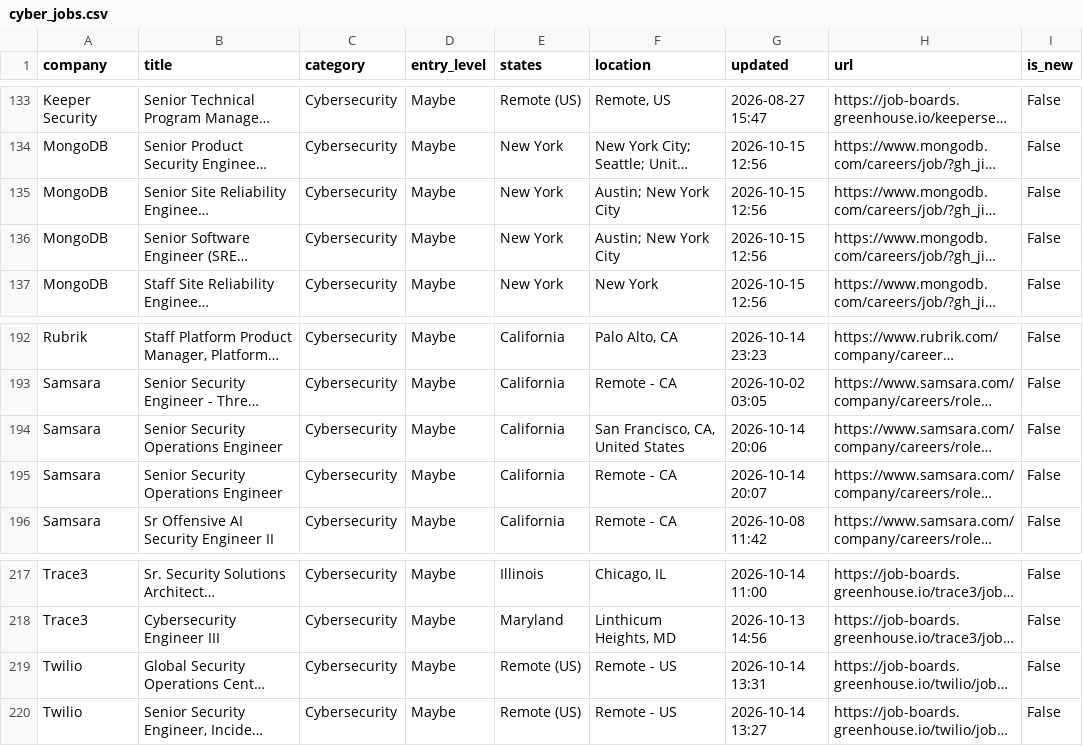
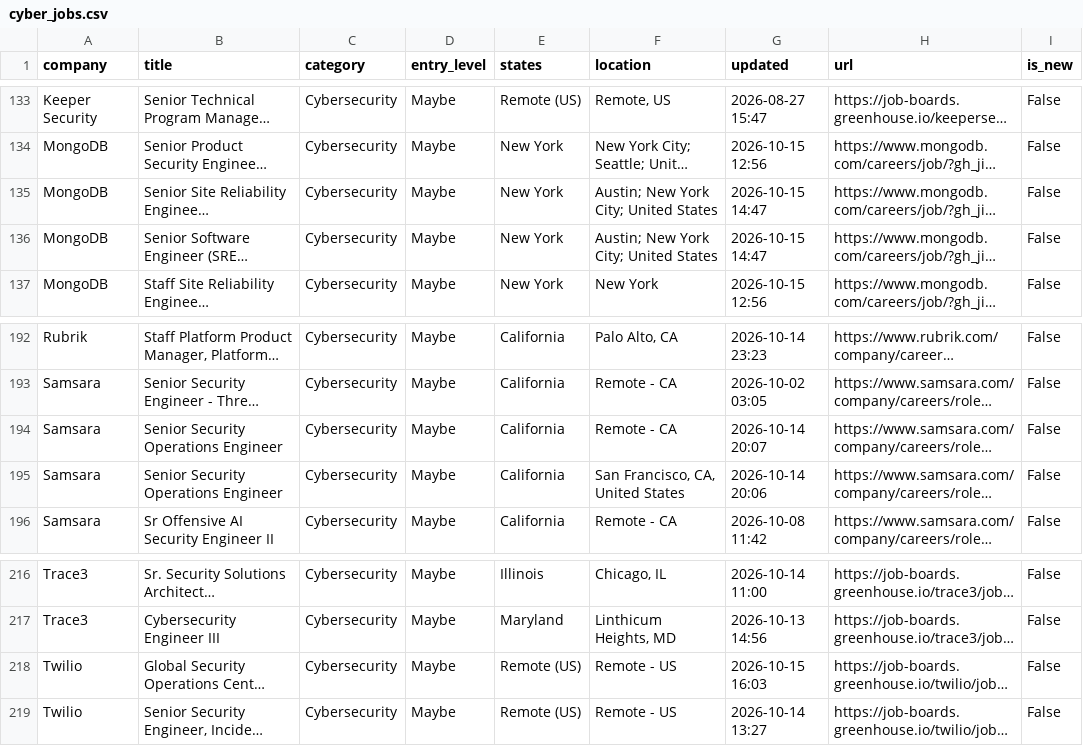
Before and after one commit to bikloz50/cybersecurity-job-tracker, a CSV file: cyber_jobs.csv, drawn as a sheet; only a part is shown, gaps mark what is left out; long unchanged cells end in …; addresses are those after the commit; the diff covers the shown part only; the diff names each change by its address in the sheet, - before the commit and + after, or states it on an @@ line.

```diff
--- a/cyber_jobs.csv
+++ b/cyber_jobs.csv
-F135:F136 (location): Austin; New York City
+F135:F136 (location): Austin; New York City; United States
-G135:G136 (updated): 2026-10-15 12:56
+G135:G136 (updated): 2026-10-15 14:47
@@ row 195 moved to row 194: Samsara @@
-G218 (updated): 2026-10-14 13:31
+G218 (updated): 2026-10-15 16:03
```
Also changed, not shown: 4 added rows, 3 removed rows, 2 moved rows and 3 edited cells elsewhere in this file, 3 other files.
